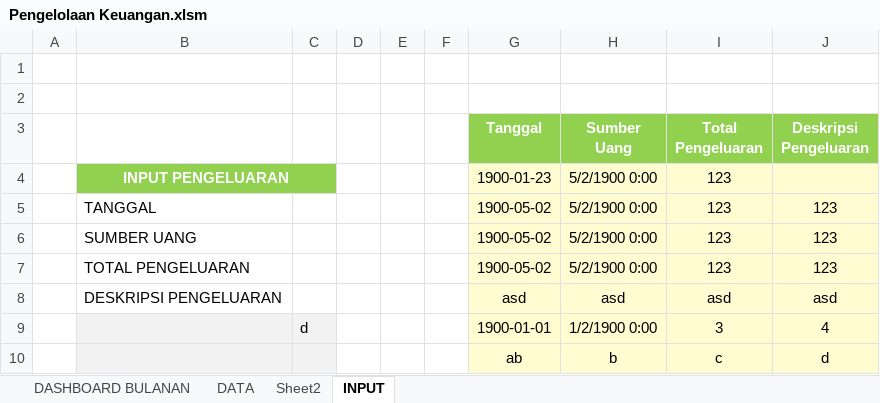
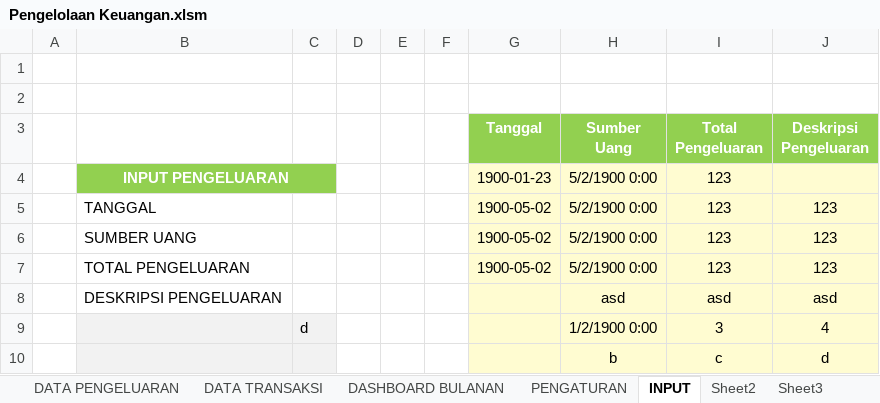
Before and after one commit to rudininh/pengeluaran, an Excel workbook: Pengeluaran/Pengelolaan Keuangan.xlsm, sheet INPUT, drawn as a sheet; values as stored, in another font and other column widths than the file's, no borders; charts and pictures not drawn; the diff names each change by its address in the sheet, - before the commit and + after, or states it on an @@ line.

```diff
--- a/Pengeluaran/Pengelolaan Keuangan.xlsm (sheet INPUT)
+++ b/Pengeluaran/Pengelolaan Keuangan.xlsm (sheet INPUT)
-sheet tab: DATA
+sheet tab: PENGATURAN
+sheet tab: DATA PENGELUARAN
+sheet tab: DATA TRANSAKSI
+sheet tab: Sheet3
@@ sheet tab order changed: DATA PENGELUARAN | DATA TRANSAKSI | DASHBOARD BULANAN | PENGATURAN | INPUT | Sheet2 | Sheet3 @@
-G8 (Tanggal): asd
+G8 (Tanggal): (empty)
-G9 (Tanggal): 1900-01-01
+G9 (Tanggal): (empty)
-G10 (Tanggal): ab
+G10 (Tanggal): (empty)
```
Also changed, not shown: sheet PENGATURAN, sheet DASHBOARD BULANAN, other sheet tabs, charts or pictures.
